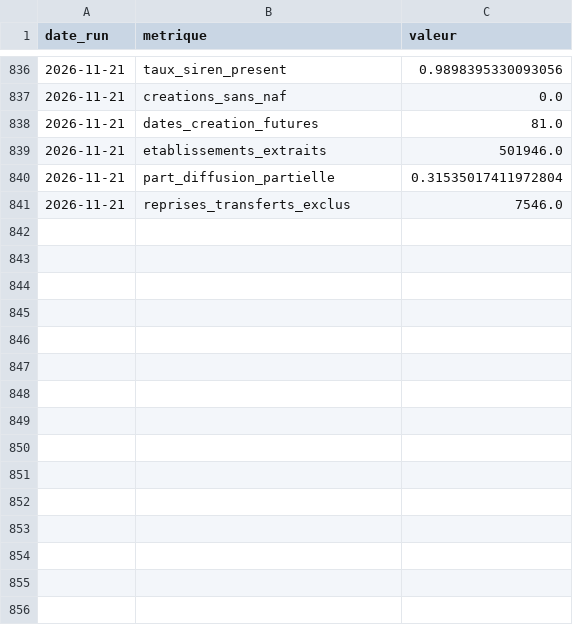
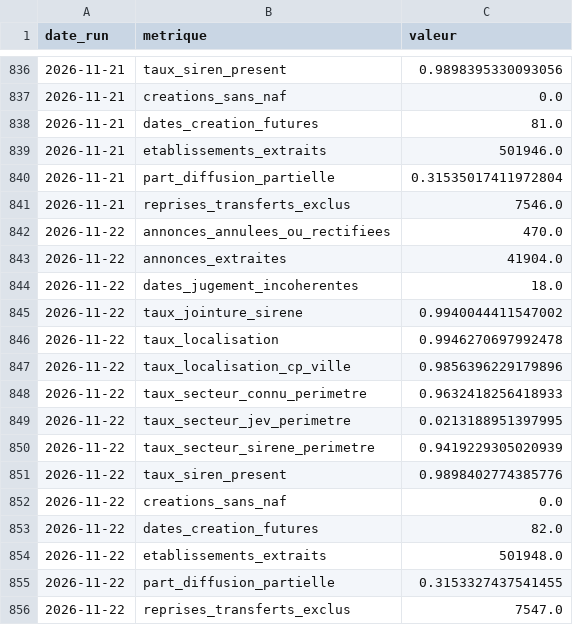
Before and after one commit to Alex6460064/observatoire-economique-pays-basque, a CSV file: qualite.csv, drawn as a sheet; only a part is shown, gaps mark what is left out; the diff names each change by its address in the sheet, - before the commit and + after, or states it on an @@ line.

```diff
--- a/qualite.csv
+++ b/qualite.csv
+row 842: 2026-11-22 | annonces_annulees_ou_rectifiees | 470.0
+row 843: 2026-11-22 | annonces_extraites | 41904.0
+row 844: 2026-11-22 | dates_jugement_incoherentes | 18.0
+row 845: 2026-11-22 | taux_jointure_sirene | 0.9940044411547002
+row 846: 2026-11-22 | taux_localisation | 0.9946270697992478
+row 847: 2026-11-22 | taux_localisation_cp_ville | 0.9856396229179896
+row 848: 2026-11-22 | taux_secteur_connu_perimetre | 0.9632418256418933
+row 849: 2026-11-22 | taux_secteur_jev_perimetre | 0.0213188951397995
+row 850: 2026-11-22 | taux_secteur_sirene_perimetre | 0.9419229305020939
+row 851: 2026-11-22 | taux_siren_present | 0.9898402774385776
+row 852: 2026-11-22 | creations_sans_naf | 0.0
+row 853: 2026-11-22 | dates_creation_futures | 82.0
+row 854: 2026-11-22 | etablissements_extraits | 501948.0
+row 855: 2026-11-22 | part_diffusion_partielle | 0.3153327437541455
+row 856: 2026-11-22 | reprises_transferts_exclus | 7547.0
```
Also changed, not shown: 1 other file.
